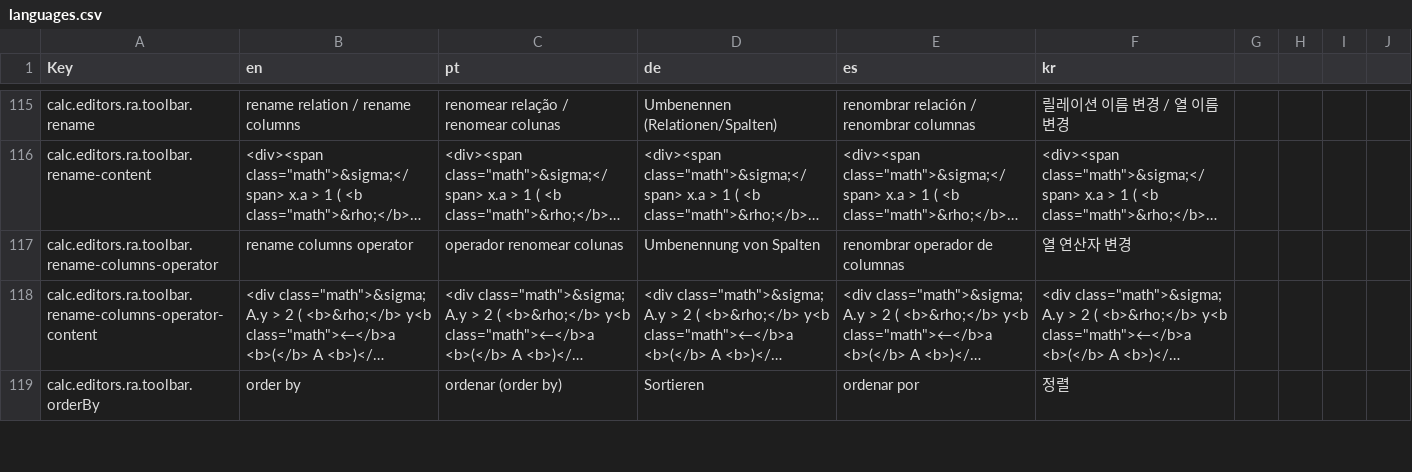
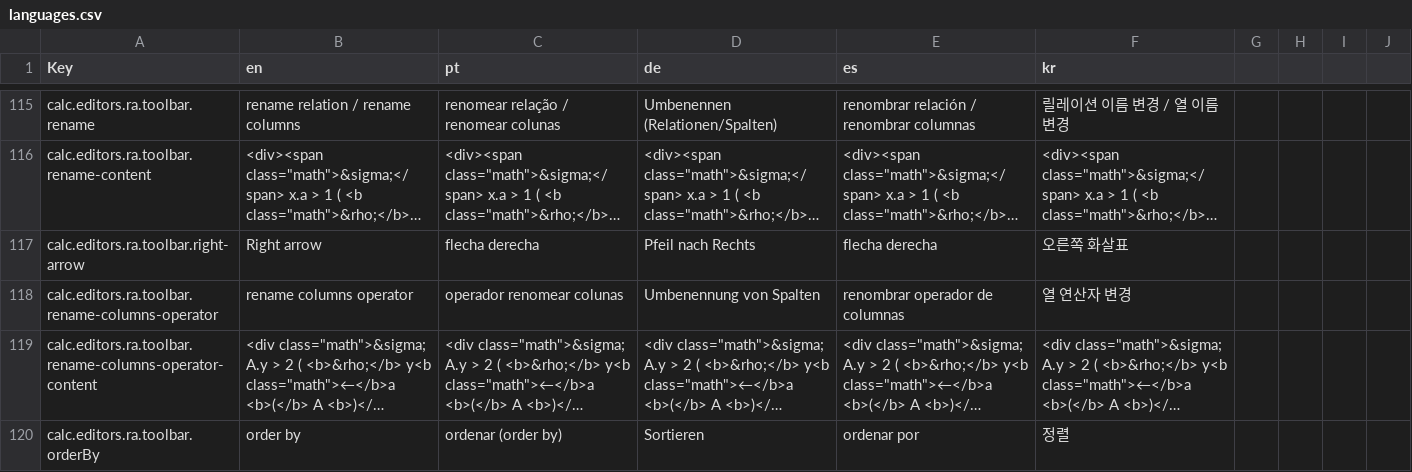
Before and after one commit to dbis-uibk/relax, a CSV file: src/locales/languages.csv, drawn as a sheet; only a part is shown, gaps mark what is left out; long unchanged cells end in …; the diff names each change by its address in the sheet, - before the commit and + after, or states it on an @@ line.

Commit message:
introduced right arrow editor toolbar button for relalg

```diff
--- a/src/locales/languages.csv
+++ b/src/locales/languages.csv
+row 117: calc.editors.ra.toolbar.right-arrow | Right arrow | flecha derecha | Pfeil nach Rechts | flecha derecha | 오른쪽 화살표
```
Also changed, not shown: 7 other files.
